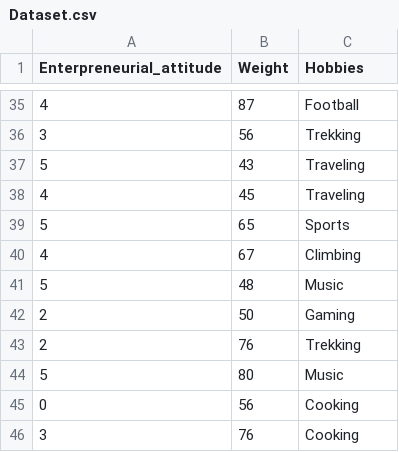
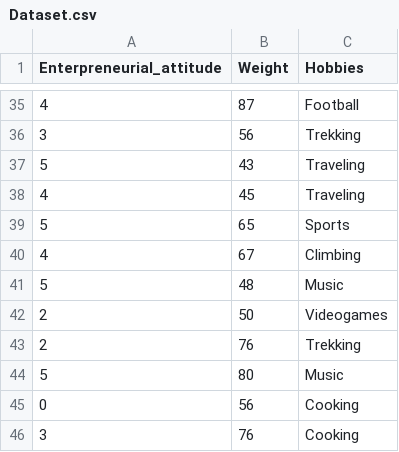
Before and after one commit to Ninjabippo1205/Statistics, a CSV file: homeworks/homework2/Dataset.csv, drawn as a sheet; only a part is shown, gaps mark what is left out.

Commit message:
fix

```diff
--- a/homeworks/homework2/Dataset.csv
+++ b/homeworks/homework2/Dataset.csv
@@ -41,3 +41,3 @@ Enterpreneurial_attitude,Weight,Hobbies
 5,48,Music
-2,50,Gaming
+2,50,Videogames
 2,76,Trekking
```
